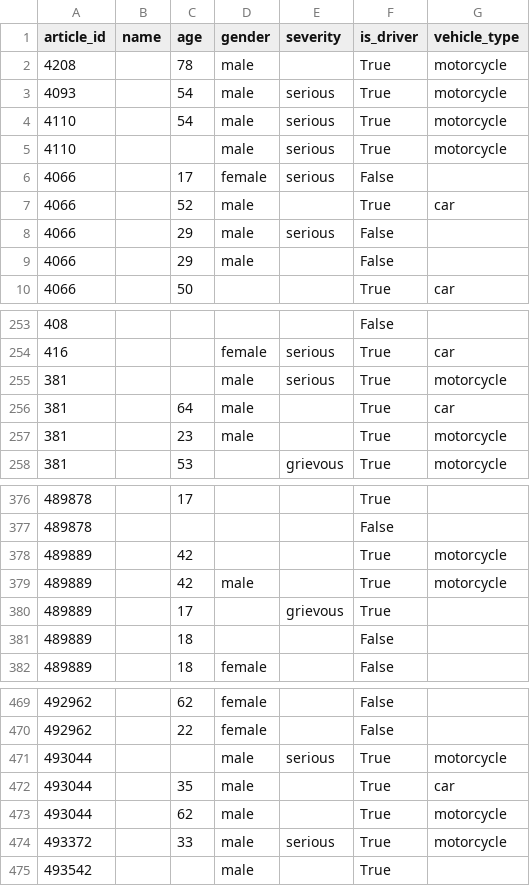
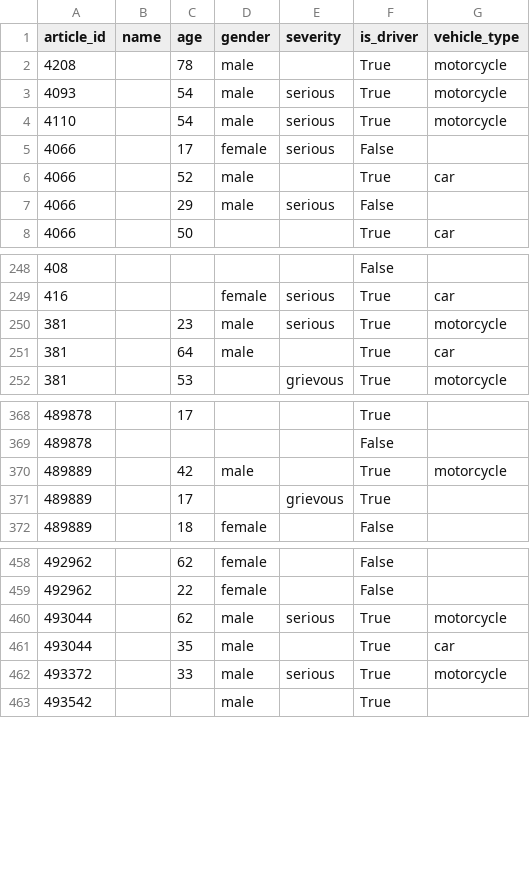
Before and after one commit to Alan-Grech295/ics5110-news-analysis, a CSV file: data/intermediate/persons.csv, drawn as a sheet; only a part is shown, gaps mark what is left out; the diff covers the shown part only.

```diff
--- a/data/intermediate/persons.csv
+++ b/data/intermediate/persons.csv
@@ -4,3 +4,2 @@ article_id,name,age,gender,severity,is_driver,vehicle_type
 4110,,54,male,serious,True,motorcycle
-4110,,,male,serious,True,motorcycle
 4066,,17,female,serious,False,
@@ -8,3 +7,2 @@ article_id,name,age,gender,severity,is_driver,vehicle_type
 4066,,29,male,serious,False,
-4066,,29,male,,False,
 4066,,50,,,True,car
@@ -254,5 +249,4 @@ article_id,name,age,gender,severity,is_driver,vehicle_type
 416,,,female,serious,True,car
-381,,,male,serious,True,motorcycle
+381,,23,male,serious,True,motorcycle
 381,,64,male,,True,car
-381,,23,male,,True,motorcycle
 381,,53,,grievous,True,motorcycle
@@ -377,6 +369,4 @@ article_id,name,age,gender,severity,is_driver,vehicle_type
 489878,,,,,False,
-489889,,42,,,True,motorcycle
 489889,,42,male,,True,motorcycle
 489889,,17,,grievous,True,
-489889,,18,,,False,
 489889,,18,female,,False,
@@ -470,5 +459,4 @@ article_id,name,age,gender,severity,is_driver,vehicle_type
 492962,,22,female,,False,
-493044,,,male,serious,True,motorcycle
+493044,,62,male,serious,True,motorcycle
 493044,,35,male,,True,car
-493044,,62,male,,True,motorcycle
 493372,,33,male,serious,True,motorcycle
```
Also changed, not shown: 8 removed rows and 2 edited cells elsewhere in this file, 2 other files.
